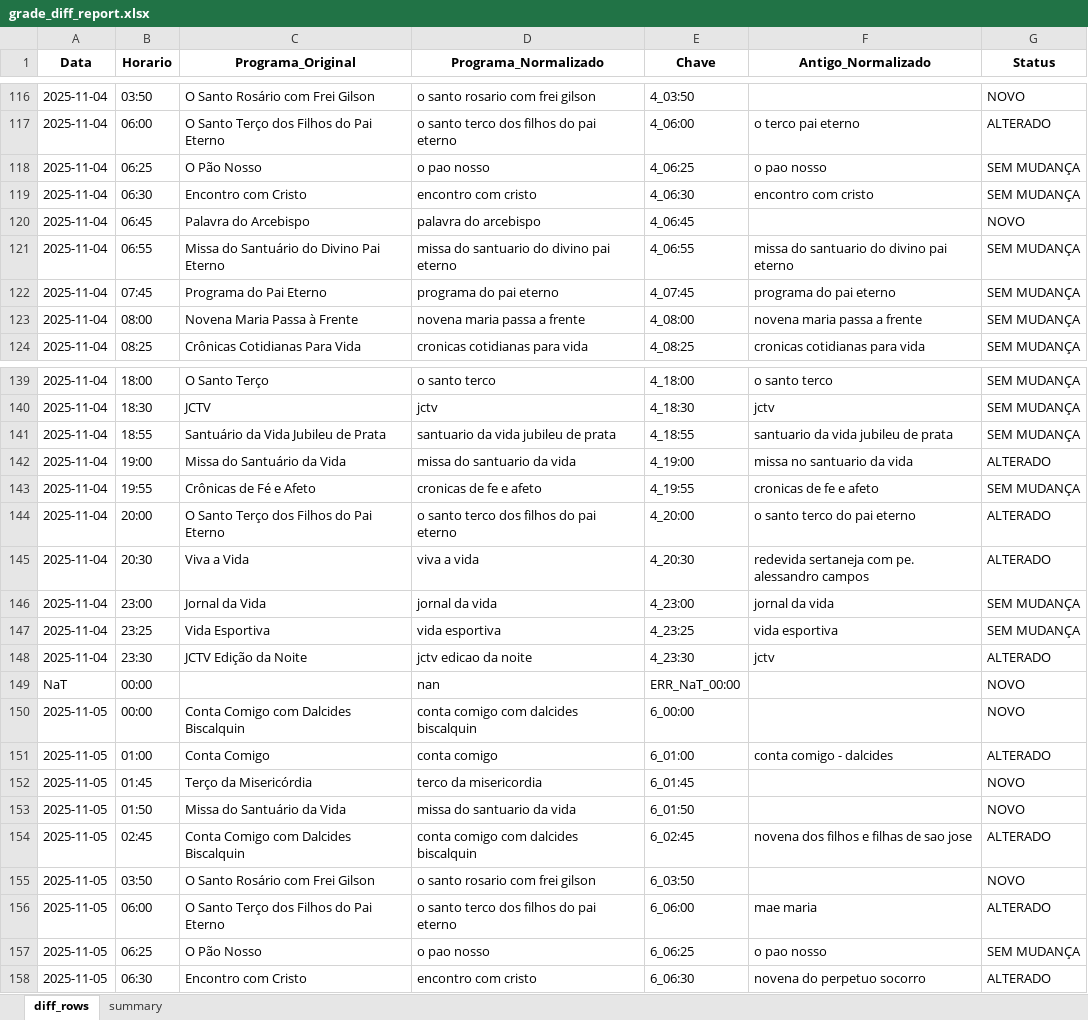
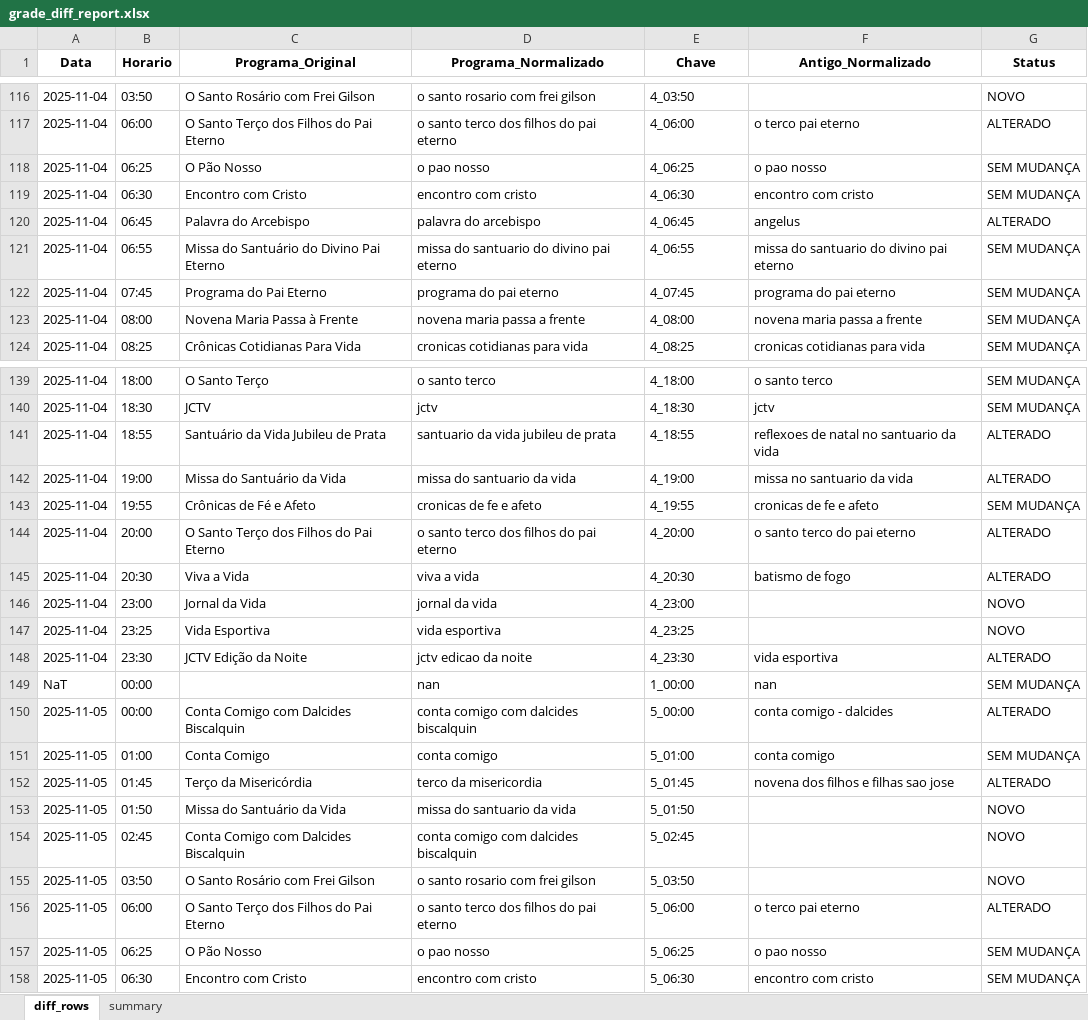
Before and after one commit to JuanMLz/AutomateTools, an Excel workbook: grade_diff_report.xlsx, sheet diff_rows, drawn as a sheet; only a part is shown, gaps mark what is left out; values as stored, in another font and other column widths than the file's, no borders; the diff covers the shown part only; the diff names each change by its address in the sheet, - before the commit and + after, or states it on an @@ line.

```diff
--- a/grade_diff_report.xlsx (sheet diff_rows)
+++ b/grade_diff_report.xlsx (sheet diff_rows)
-F120 (Antigo_Normalizado): (empty)
+F120 (Antigo_Normalizado): angelus
-G120 (Status): NOVO
+G120 (Status): ALTERADO
-F141 (Antigo_Normalizado): santuario da vida jubileu de prata
+F141 (Antigo_Normalizado): reflexoes de natal no santuario da vida
-G141 (Status): SEM MUDANÇA
+G141 (Status): ALTERADO
-F145 (Antigo_Normalizado): redevida sertaneja com pe. alessandro campos
+F145 (Antigo_Normalizado): batismo de fogo
-F146 (Antigo_Normalizado): jornal da vida
+F146 (Antigo_Normalizado): (empty)
-G146:G147 (Status): SEM MUDANÇA
+G146:G147 (Status): NOVO
-F147 (Antigo_Normalizado): vida esportiva
+F147 (Antigo_Normalizado): (empty)
-F148 (Antigo_Normalizado): jctv
+F148 (Antigo_Normalizado): vida esportiva
-E149 (Chave): ERR_NaT_00:00
+E149 (Chave): 1_00:00
-F149 (Antigo_Normalizado): (empty)
+F149 (Antigo_Normalizado): nan
-G149 (Status): NOVO
+G149 (Status): SEM MUDANÇA
-E150 (Chave): 6_00:00
+E150 (Chave): 5_00:00
-F150 (Antigo_Normalizado): (empty)
+F150 (Antigo_Normalizado): conta comigo - dalcides
-G150 (Status): NOVO
+G150 (Status): ALTERADO
-E151 (Chave): 6_01:00
+E151 (Chave): 5_01:00
-F151 (Antigo_Normalizado): conta comigo - dalcides
+F151 (Antigo_Normalizado): conta comigo
-G151 (Status): ALTERADO
+G151 (Status): SEM MUDANÇA
-E152 (Chave): 6_01:45
+E152 (Chave): 5_01:45
-F152 (Antigo_Normalizado): (empty)
+F152 (Antigo_Normalizado): novena dos filhos e filhas sao jose
-G152 (Status): NOVO
+G152 (Status): ALTERADO
-E153 (Chave): 6_01:50
+E153 (Chave): 5_01:50
-E154 (Chave): 6_02:45
+E154 (Chave): 5_02:45
-F154 (Antigo_Normalizado): novena dos filhos e filhas de sao jose
+F154 (Antigo_Normalizado): (empty)
-G154 (Status): ALTERADO
+G154 (Status): NOVO
-E155 (Chave): 6_03:50
+E155 (Chave): 5_03:50
-E156 (Chave): 6_06:00
+E156 (Chave): 5_06:00
-F156 (Antigo_Normalizado): mae maria
+F156 (Antigo_Normalizado): o terco pai eterno
-E157 (Chave): 6_06:25
+E157 (Chave): 5_06:25
-E158 (Chave): 6_06:30
+E158 (Chave): 5_06:30
-F158 (Antigo_Normalizado): novena do perpetuo socorro
+F158 (Antigo_Normalizado): encontro com cristo
-G158 (Status): ALTERADO
+G158 (Status): SEM MUDANÇA
```
Also changed, not shown: 423 edited cells elsewhere in this sheet, sheet summary, 5 other files.
